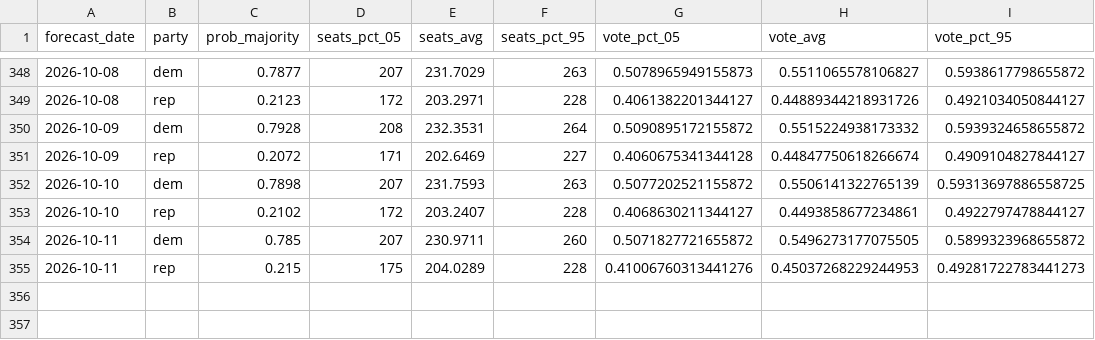
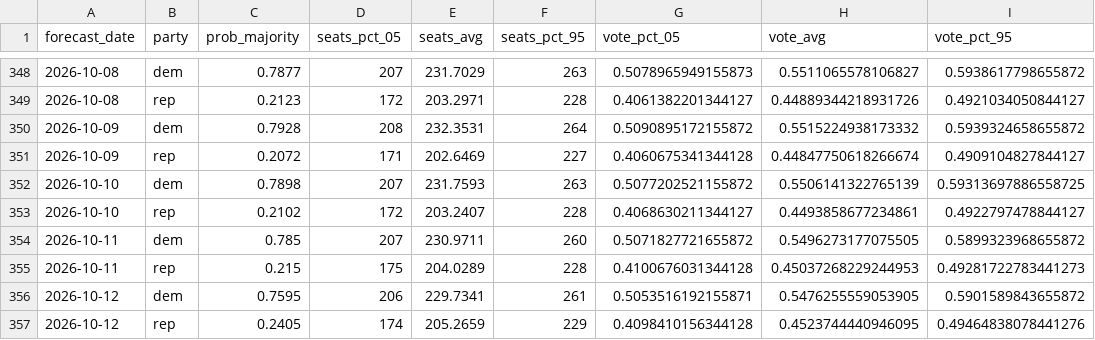
Before and after one commit to thisismactan/US-2026, a CSV file: output/house_forecast_timeline.csv, drawn as a sheet; only a part is shown, gaps mark what is left out.

```diff
--- a/output/house_forecast_timeline.csv
+++ b/output/house_forecast_timeline.csv
@@ -354,2 +354,4 @@ forecast_date,party,prob_majority,seats_pct_05,seats_avg,seats_pct_95,vote_pct_0
 2026-10-11,dem,0.785,207,230.9711,260,0.5071827721655872,0.5496273177075505,0.5899323968655872
-2026-10-11,rep,0.215,175,204.0289,228,0.41006760313441276,0.45037268229244953,0.49281722783441273
+2026-10-11,rep,0.215,175,204.0289,228,0.4100676031344128,0.45037268229244953,0.49281722783441273
+2026-10-12,dem,0.7595,206,229.7341,261,0.5053516192155871,0.5476255559053905,0.5901589843655872
+2026-10-12,rep,0.2405,174,205.2659,229,0.4098410156344128,0.4523744440946095,0.49464838078441276
```
Also changed, not shown: output/generic_ballot_margin_averages_2026_smoothed.csv, output/house_seats_conditional_posteriors.csv, 10 other files.
